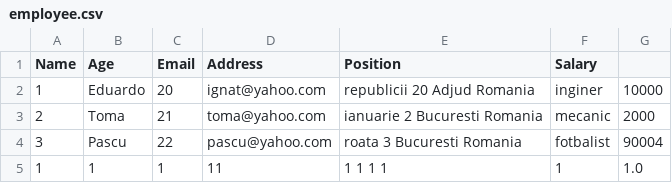
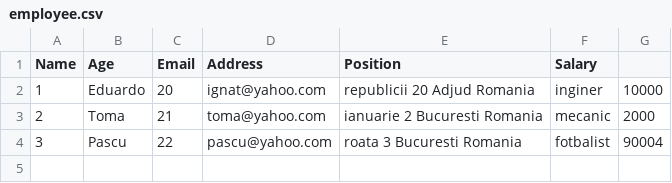
Before and after one commit to IgnatEduardo/PAO_proiect, a CSV file: src/com/company/resources/employee.csv, drawn as a sheet; the diff names each change by its address in the sheet, - before the commit and + after, or states it on an @@ line.

Commit message:
Update employee.csv

```diff
--- a/src/com/company/resources/employee.csv
+++ b/src/com/company/resources/employee.csv
-row 5: 1 | 1 | 1 | 11 | 1 1 1 1 | 1 | 1.0
```
